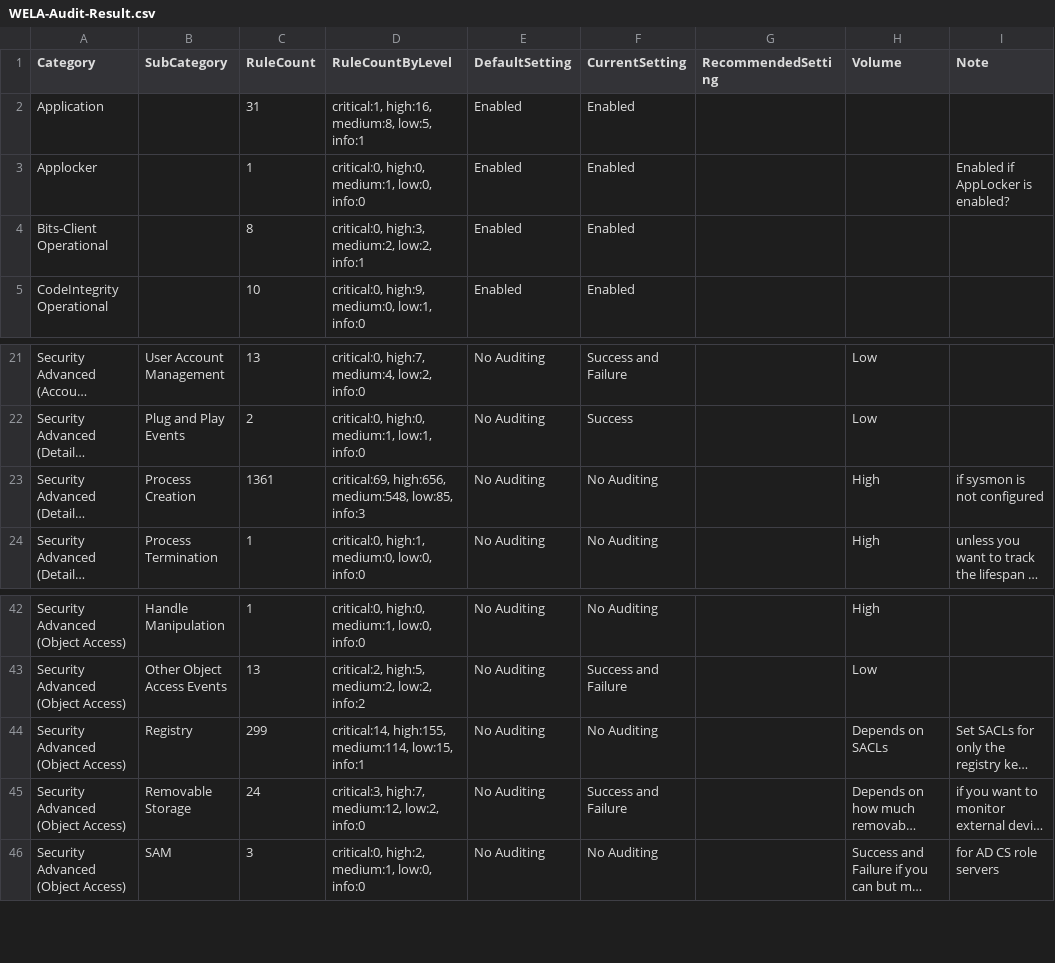
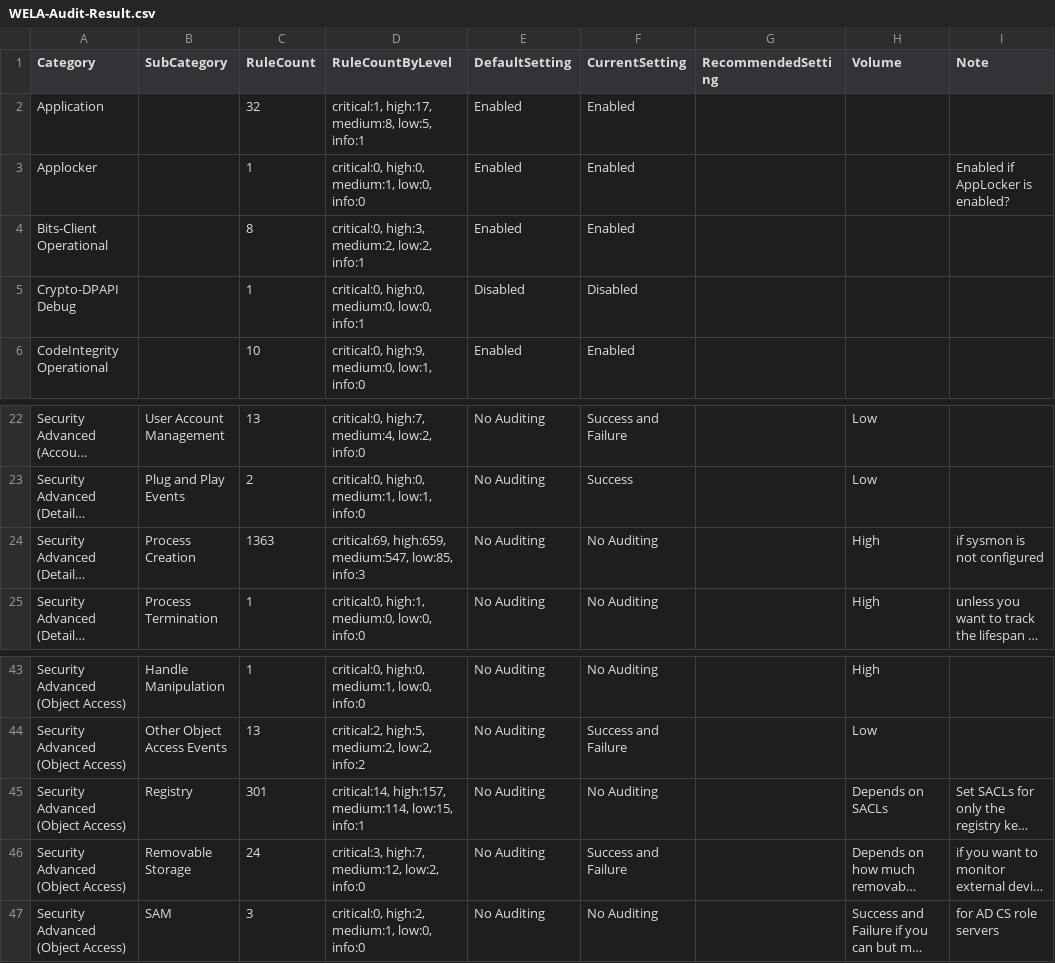
Before and after one commit to Yamato-Security/EventLog-Baseline-Guide, a CSV file: data/Windows_Default/WELA-Audit-Result.csv, drawn as a sheet; only a part is shown, gaps mark what is left out; long unchanged cells end in …; addresses are those after the commit; the diff names each change by its address in the sheet, - before the commit and + after, or states it on an @@ line.

```diff
--- a/data/Windows_Default/WELA-Audit-Result.csv
+++ b/data/Windows_Default/WELA-Audit-Result.csv
-C2 (RuleCount): 31
+C2 (RuleCount): 32
-D2 (RuleCountByLevel): critical:1, high:16, medium:8, low:5, info:1
+D2 (RuleCountByLevel): critical:1, high:17, medium:8, low:5, info:1
+row 5: Crypto-DPAPI Debug |  | 1 | critical:0, high:0, medium:0, low:0, info:1 | Disabled | Disabled
-C24 (RuleCount): 1361
+C24 (RuleCount): 1363
-D24 (RuleCountByLevel): critical:69, high:656, medium:548, low:85, info:3
+D24 (RuleCountByLevel): critical:69, high:659, medium:547, low:85, info:3
-C45 (RuleCount): 299
+C45 (RuleCount): 301
-D45 (RuleCountByLevel): critical:14, high:155, medium:114, low:15,…
+D45 (RuleCountByLevel): critical:14, high:157, medium:114, low:15,…
```
Also changed, not shown: data/Windows_Default/UnusableRules.csv, data/Windows_Default/UsableRules.csv.
